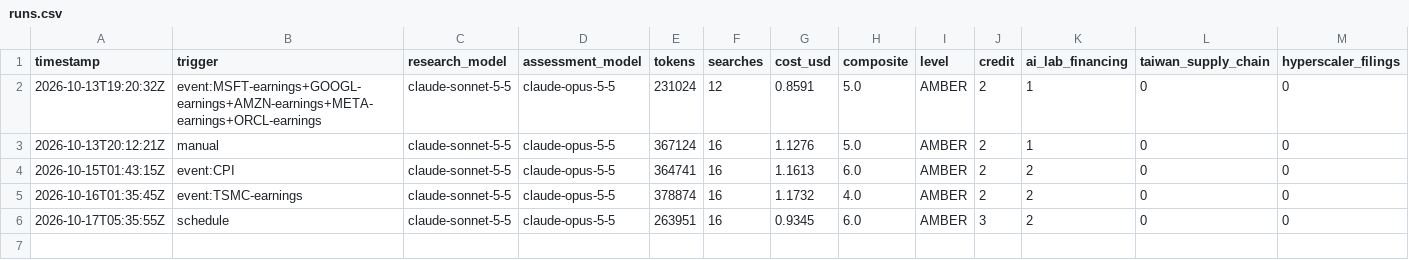
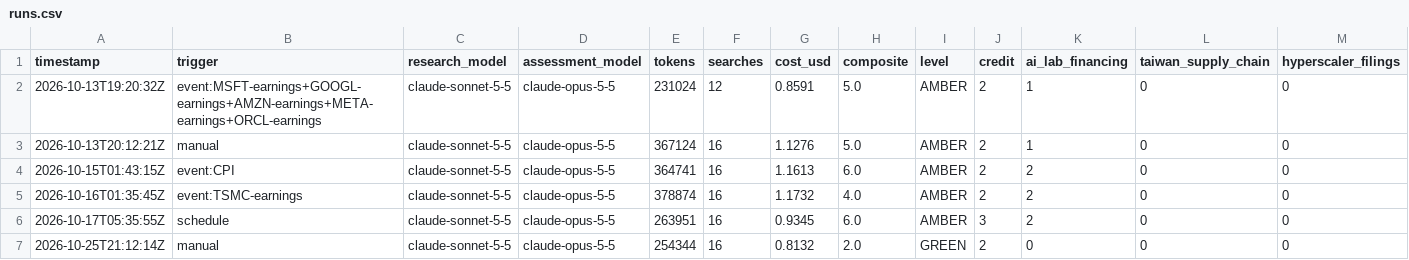
Before and after one commit to Recp-ai/capex-early-warning, a CSV file: data/runs.csv, drawn as a sheet; only a part is shown; rows hold the shown columns only; the diff names each change by its address in the sheet, - before the commit and + after, or states it on an @@ line.

```diff
--- a/data/runs.csv
+++ b/data/runs.csv
+row 7: 2026-10-25T21:12:14Z | manual | claude-sonnet-5-5 | claude-opus-5-5 | 254344 | 16 | 0.8132 | 2.0 | GREEN | 2 | 0 | 0 | 0
```
Also changed, not shown: data/fred/BAA10Y.csv, data/fred/DCOILBRENTEU.csv, 21 other files.
